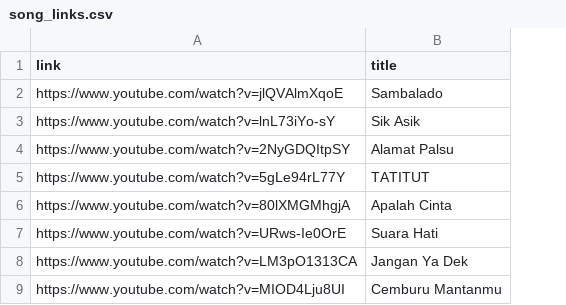
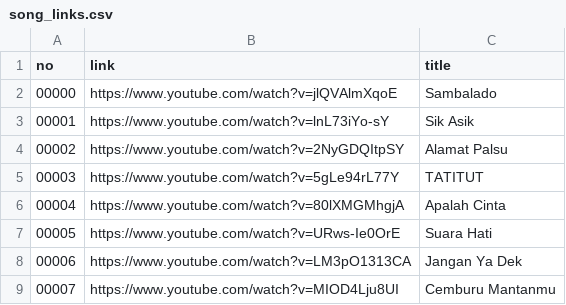
Before and after one commit to nicostap/DL-MusicGenreClassifier, a CSV file: dataset/Dangdut/song_links.csv, drawn as a sheet; only a part is shown; the diff names each change by its address in the sheet, - before the commit and + after, or states it on an @@ line.

Commit message:
feat(dataset/Dangdut): add proper file naming following GTZAN convention

```diff
--- a/dataset/Dangdut/song_links.csv
+++ b/dataset/Dangdut/song_links.csv
+column A (no), rows 2-9: 00000 | 00001 | 00002 | 00003 | 00004 | 00005 | 00006 | 00007
```
Also changed, not shown: 1 other file.
